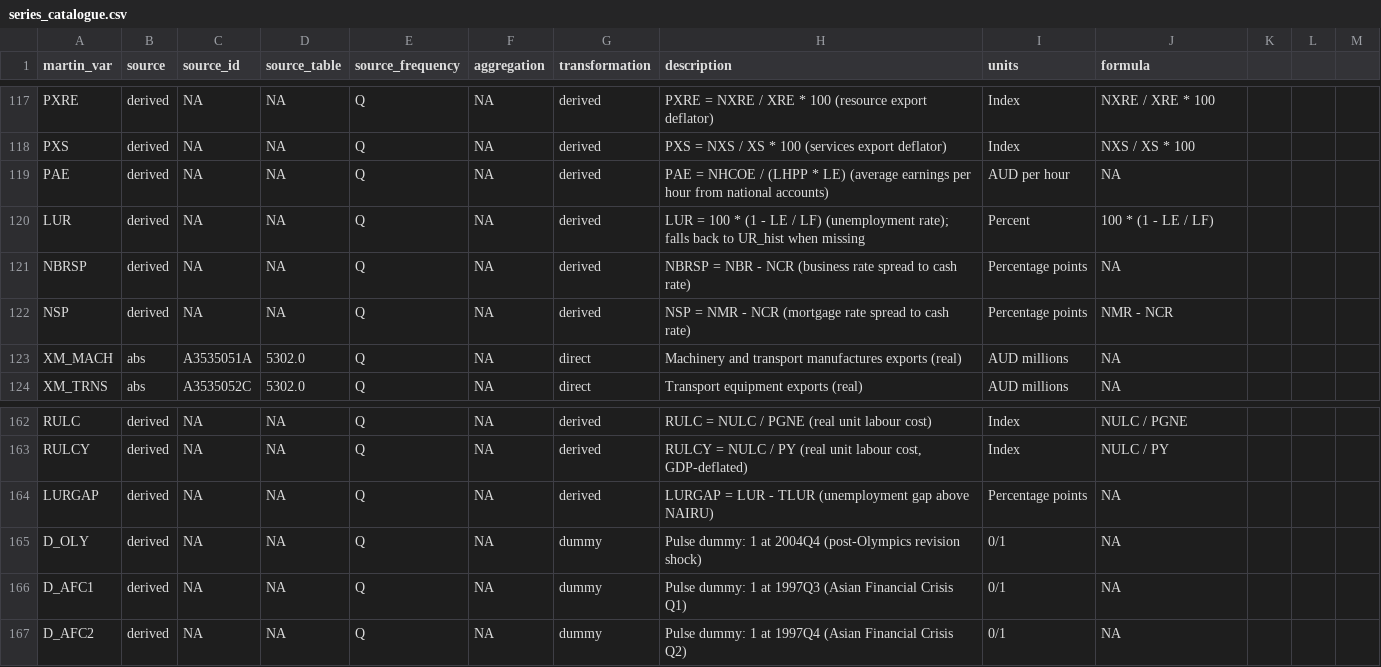
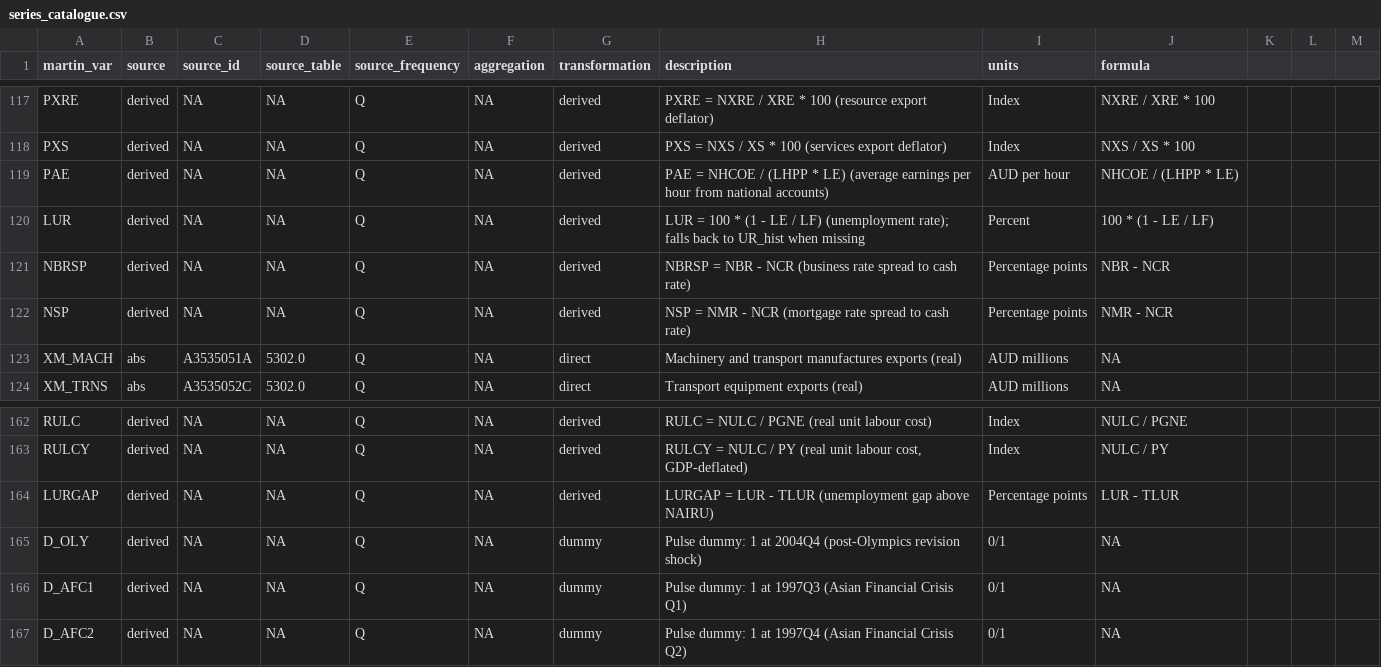
Before and after one commit to DavidAStephan/Sibyl, a CSV file: packages/sibyldata/inst/extdata/series_catalogue.csv, drawn as a sheet; only a part is shown, gaps mark what is left out.

```diff
--- a/packages/sibyldata/inst/extdata/series_catalogue.csv
+++ b/packages/sibyldata/inst/extdata/series_catalogue.csv
@@ -118,5 +118,5 @@ PXRE,derived,NA,NA,Q,NA,derived,PXRE = NXRE / XRE * 100 (resource export deflato
 PXS,derived,NA,NA,Q,NA,derived,PXS = NXS / XS * 100 (services export deflator),Index,NXS / XS * 100
-PAE,derived,NA,NA,Q,NA,derived,PAE = NHCOE / (LHPP * LE) (average earnings per hour from national accounts),AUD per hour,NA
+PAE,derived,NA,NA,Q,NA,derived,PAE = NHCOE / (LHPP * LE) (average earnings per hour from national accounts),AUD per hour,NHCOE / (LHPP * LE)
 LUR,derived,NA,NA,Q,NA,derived,LUR = 100 * (1 - LE / LF) (unemployment rate); falls back to UR_hist when missing,Percent,100 * (1 - LE / LF)
-NBRSP,derived,NA,NA,Q,NA,derived,NBRSP = NBR - NCR (business rate spread to cash rate),Percentage points,NA
+NBRSP,derived,NA,NA,Q,NA,derived,NBRSP = NBR - NCR (business rate spread to cash rate),Percentage points,NBR - NCR
 NSP,derived,NA,NA,Q,NA,derived,NSP = NMR - NCR (mortgage rate spread to cash rate),Percentage points,NMR - NCR
@@ -163,3 +163,3 @@ RULC,derived,NA,NA,Q,NA,derived,RULC = NULC / PGNE (real unit labour cost),Index
 RULCY,derived,NA,NA,Q,NA,derived,"RULCY = NULC / PY (real unit labour cost, GDP-deflated)",Index,NULC / PY
-LURGAP,derived,NA,NA,Q,NA,derived,LURGAP = LUR - TLUR (unemployment gap above NAIRU),Percentage points,NA
+LURGAP,derived,NA,NA,Q,NA,derived,LURGAP = LUR - TLUR (unemployment gap above NAIRU),Percentage points,LUR - TLUR
 D_OLY,derived,NA,NA,Q,NA,dummy,Pulse dummy: 1 at 2004Q4 (post-Olympics revision shock),0/1,NA
```
